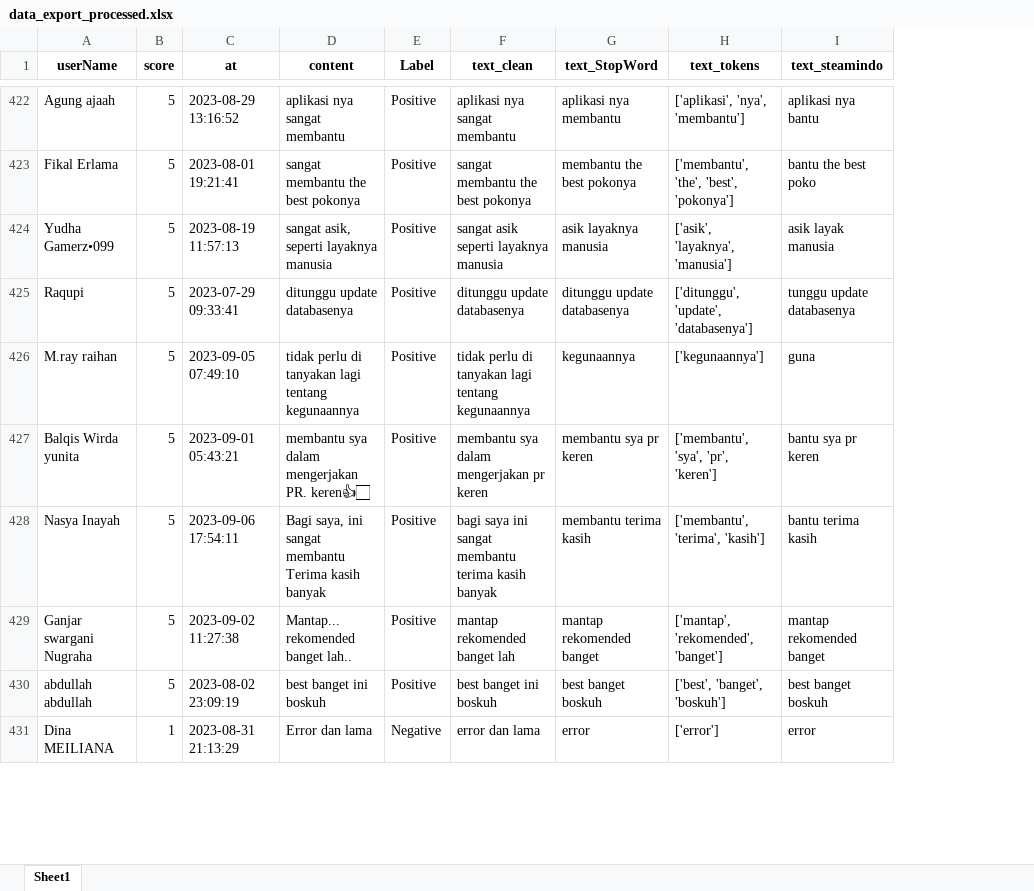
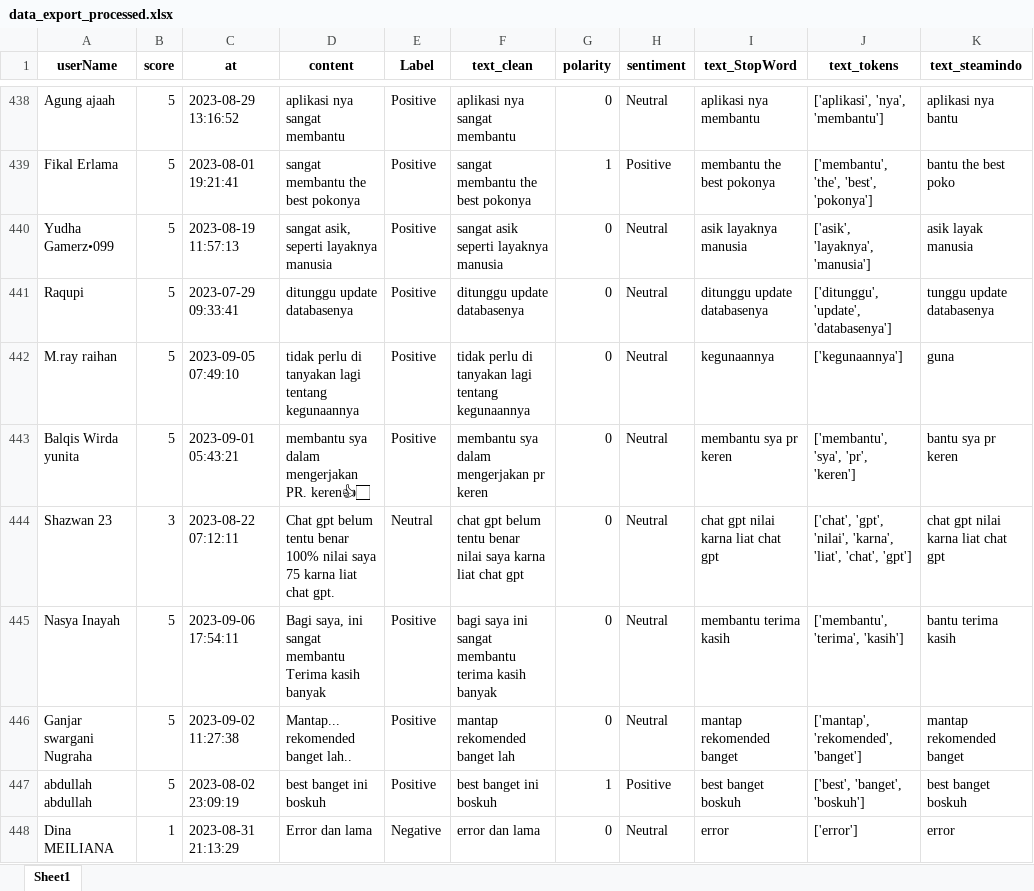
Before and after one commit to AnnasIsmail/Learning_Sentiment_Analysis, an Excel workbook: data_export_processed.xlsx, sheet Sheet1, drawn as a sheet; only a part is shown, gaps mark what is left out; values as stored, in another font and other column widths than the file's, no borders; the diff covers the shown part only; the diff names each change by its address in the sheet, - before the commit and + after, or states it on an @@ line.

Commit message:
Sentimen generate with textblob

```diff
--- a/data_export_processed.xlsx (sheet Sheet1)
+++ b/data_export_processed.xlsx (sheet Sheet1)
+column G (polarity), rows 438-443: 0 | 1 | 0 | 0 | 0 | 0; rows 445-448: 0 | 0 | 1 | 0
+column H (sentiment), rows 438-443: Neutral | Positive | Neutral | Neutral | Neutral | Neutral; rows 445-448: Neutral | Neutral | Positive | Neutral
+row 444: Shazwan 23 | 3 | 2023-08-22 07:12:11 | Chat gpt belum tentu benar 100% nilai saya 75 karna liat chat gpt. | Neutral | chat gpt belum tentu benar nilai saya karna liat chat gpt | 0 | Neutral | chat gpt nilai karna liat chat gpt | ['chat', 'gpt', 'nilai', 'karna', 'liat', 'chat', 'gpt'] | chat gpt nilai karna liat chat gpt
```
Also changed, not shown: 42 added rows, 1 removed row and 80 moved rows elsewhere in this sheet, 7 other files.
